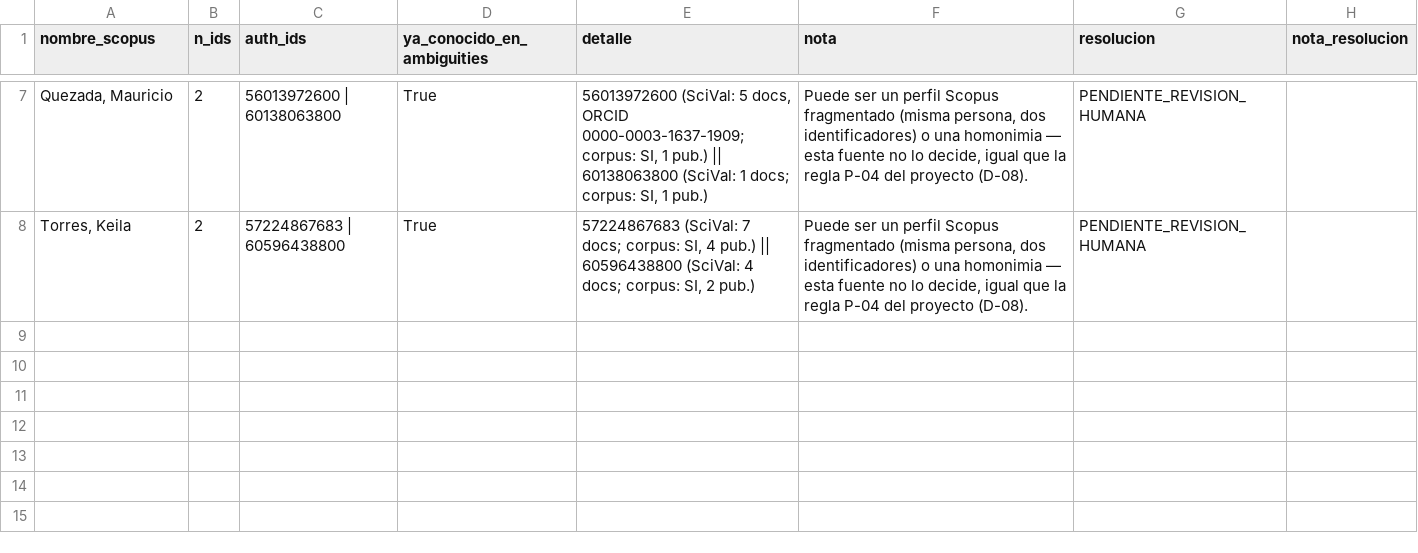
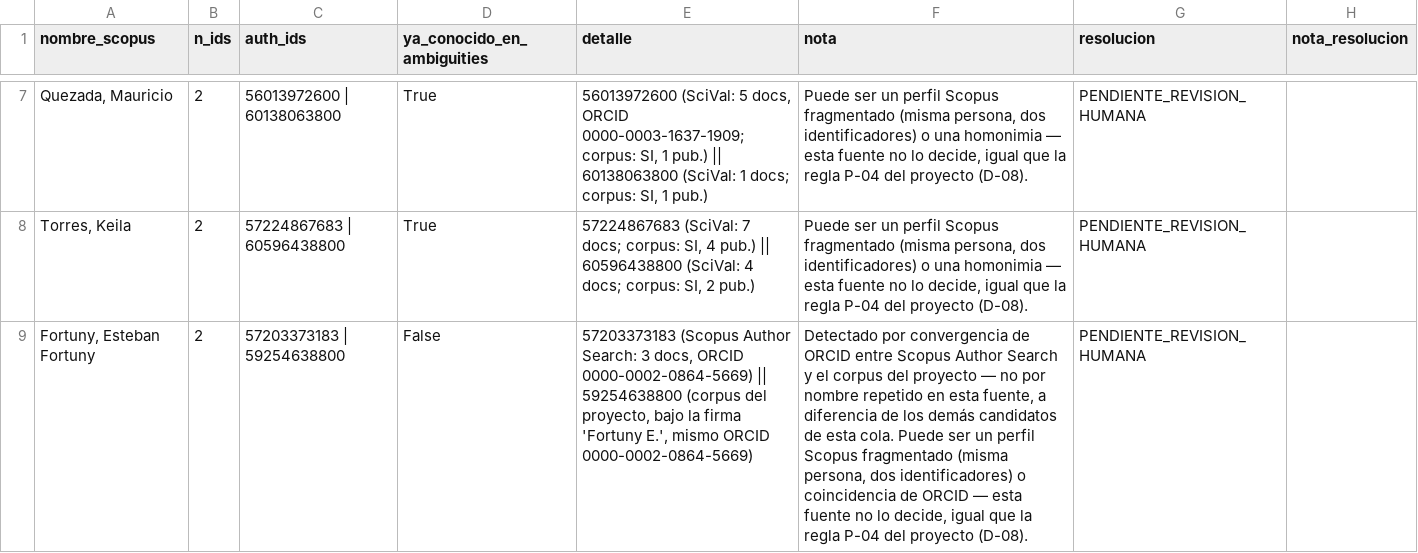
Before and after one commit to pablosanchezmonsalve-hash/Inf-Cienc, a CSV file: internal/scopus_author_search_multiples_id.csv, drawn as a sheet; only a part is shown, gaps mark what is left out; the diff names each change by its address in the sheet, - before the commit and + after, or states it on an @@ line.

```diff
--- a/internal/scopus_author_search_multiples_id.csv
+++ b/internal/scopus_author_search_multiples_id.csv
+row 9: Fortuny, Esteban Fortuny | 2 | 57203373183 | 59254638800 | False | 57203373183 (Scopus Author Search: 3 docs, ORCID 0000-0002-0864-5669) || 59254638800 (corpus del proyecto, bajo la firma 'Fortuny E.', mismo ORCID 0000-0002-0864-5669) | Detectado por convergencia de ORCID entre Scopus Author Search y el corpus del proyecto — no por nombre repetido en esta fuente, a diferencia de los demás candidatos de esta cola. Puede ser un perfil Scopus fragmentado (misma persona, dos identificadores) o coincidencia de ORCID — esta fuente no lo decide, igual que la regla P-04 del proyecto (D-08). | PENDIENTE_REVISION_HUMANA
```
Also changed, not shown: 5 other files.
